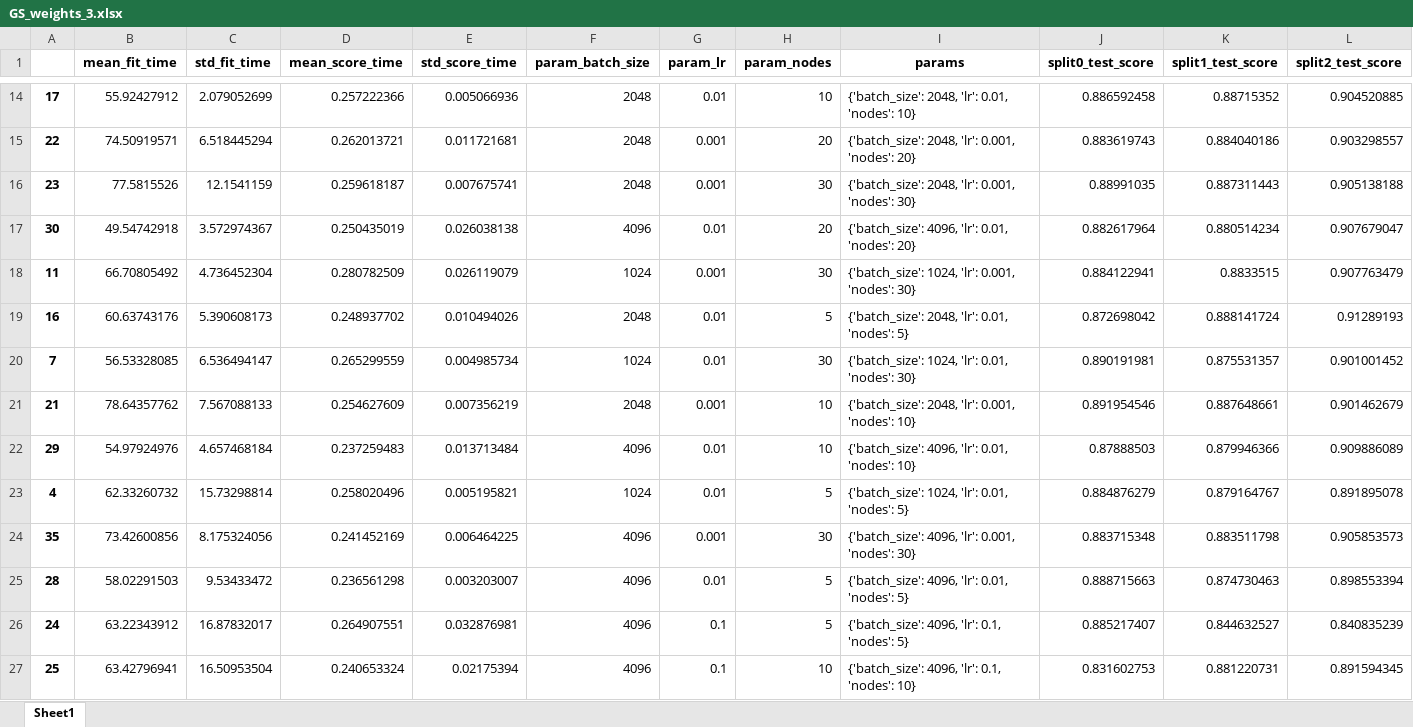
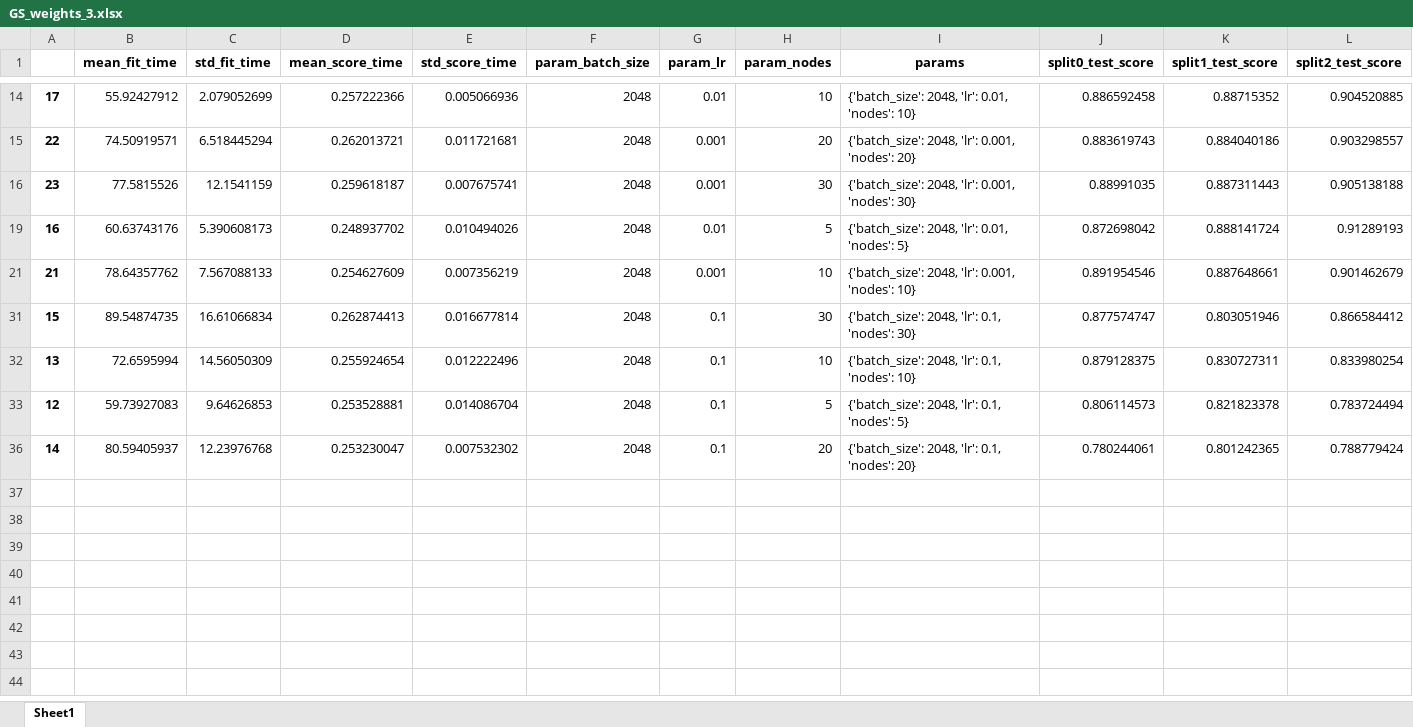
Before and after one commit to duonghung86/Fatality-crashes, an Excel workbook: Codes/GS_weights_3.xlsx, sheet Sheet1, drawn as a sheet; only a part is shown, gaps mark what is left out; the shorter side is filled out with more unchanged rows; values as stored, in another font and other column widths than the file's, no borders; rows hold the shown columns only; the diff covers the shown part only; the diff names each change by its address in the sheet, - before the commit and + after, or states it on an @@ line.

```diff
--- a/Codes/GS_weights_3.xlsx (sheet Sheet1)
+++ b/Codes/GS_weights_3.xlsx (sheet Sheet1)
@@ row 17 hidden: 30 | 49.54742918 | 3.572974367 | 0.250435019 | 0.026038138 | 4096 | 0.01 | 20 | {'batch_size': 4096, 'lr': 0.01, 'nodes': 20} | 0.882617964 | 0.880514234 | 0.907679047 @@
@@ row 18 hidden: 11 | 66.70805492 | 4.736452304 | 0.280782509 | 0.026119079 | 1024 | 0.001 | 30 | {'batch_size': 1024, 'lr': 0.001, 'nodes': 30} | 0.884122941 | 0.8833515 | 0.907763479 @@
@@ row 20 hidden: 7 | 56.53328085 | 6.536494147 | 0.265299559 | 0.004985734 | 1024 | 0.01 | 30 | {'batch_size': 1024, 'lr': 0.01, 'nodes': 30} | 0.890191981 | 0.875531357 | 0.901001452 @@
@@ row 22 hidden: 29 | 54.97924976 | 4.657468184 | 0.237259483 | 0.013713484 | 4096 | 0.01 | 10 | {'batch_size': 4096, 'lr': 0.01, 'nodes': 10} | 0.87888503 | 0.879946366 | 0.909886089 @@
@@ row 23 hidden: 4 | 62.33260732 | 15.73298814 | 0.258020496 | 0.005195821 | 1024 | 0.01 | 5 | {'batch_size': 1024, 'lr': 0.01, 'nodes': 5} | 0.884876279 | 0.879164767 | 0.891895078 @@
@@ row 24 hidden: 35 | 73.42600856 | 8.175324056 | 0.241452169 | 0.006464225 | 4096 | 0.001 | 30 | {'batch_size': 4096, 'lr': 0.001, 'nodes': 30} | 0.883715348 | 0.883511798 | 0.905853573 @@
@@ row 25 hidden: 28 | 58.02291503 | 9.53433472 | 0.236561298 | 0.003203007 | 4096 | 0.01 | 5 | {'batch_size': 4096, 'lr': 0.01, 'nodes': 5} | 0.888715663 | 0.874730463 | 0.898553394 @@
@@ row 26 hidden: 24 | 63.22343912 | 16.87832017 | 0.264907551 | 0.032876981 | 4096 | 0.1 | 5 | {'batch_size': 4096, 'lr': 0.1, 'nodes': 5} | 0.885217407 | 0.844632527 | 0.840835239 @@
@@ row 27 hidden: 25 | 63.42796941 | 16.50953504 | 0.240653324 | 0.02175394 | 4096 | 0.1 | 10 | {'batch_size': 4096, 'lr': 0.1, 'nodes': 10} | 0.831602753 | 0.881220731 | 0.891594345 @@
```
Also changed, not shown: 15 hidden or unhidden rows elsewhere in this sheet, Codes/GS_weights.xlsx, 41 other files.
